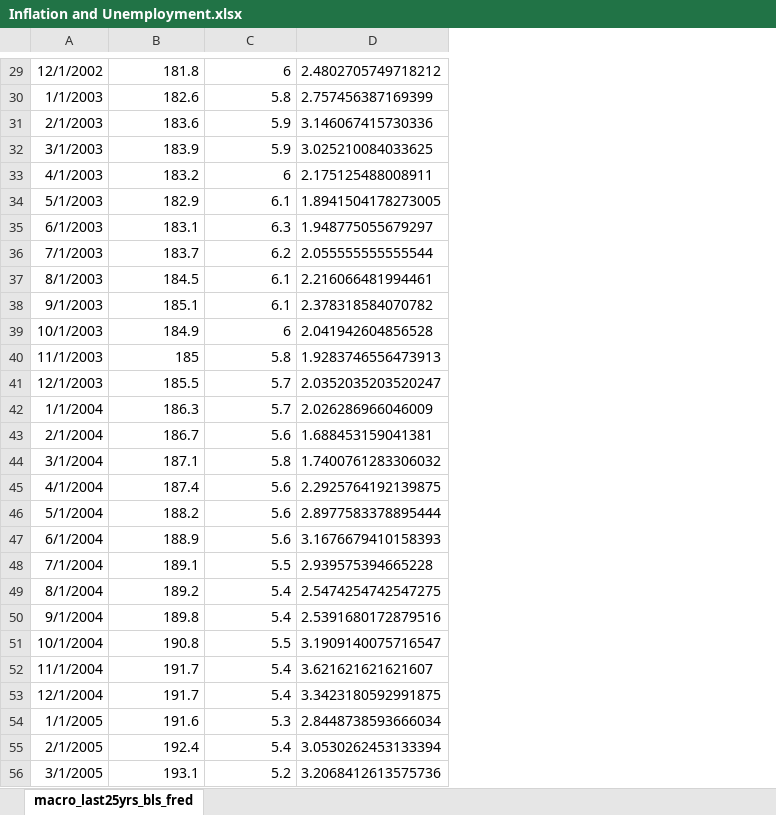
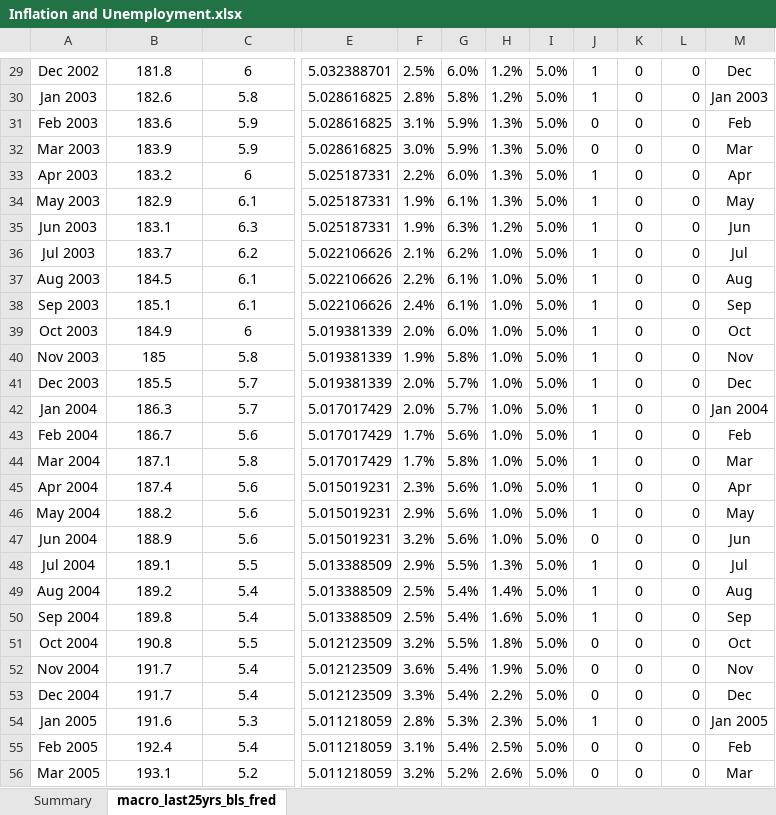
Before and after one commit to hellojohncruz/DATA-608, an Excel workbook: Story 02/Inflation and Unemployment.xlsx, sheet macro_last25yrs_bls_fred, drawn as a sheet; only a part is shown, gaps mark what is left out; values as stored, in another font and other column widths than the file's, no borders; removed rows and columns are numbered as before the commit, all else as after; the diff covers the shown part only; the diff names each change by its address in the sheet, - before the commit and + after, or states it on an @@ line.

```diff
--- a/Story 02/Inflation and Unemployment.xlsx (sheet macro_last25yrs_bls_fred)
+++ b/Story 02/Inflation and Unemployment.xlsx (sheet macro_last25yrs_bls_fred)
+sheet tab: Summary
-column A, rows 29-56: 12/1/2002 | 1/1/2003 | 2/1/2003 | 3/1/2003 | 4/1/2003 | 5/1/2003 | 6/1/2003 | 7/1/2003 | 8/1/2003 | 9/1/2003 | 10/1/2003 | 11/1/2003 | 12/1/2003 | 1/1/2004 | 2/1/2004 | 3/1/2004 | 4/1/2004 | 5/1/2004 | 6/1/2004 | 7/1/2004 | 8/1/2004 | 9/1/2004 | 10/1/2004 | 11/1/2004 | 12/1/2004 | 1/1/2005 | 2/1/2005 | 3/1/2005
+column A, rows 29-56: Dec 2002 | Jan 2003 | Feb 2003 | Mar 2003 | Apr 2003 | May 2003 | Jun 2003 | Jul 2003 | Aug 2003 | Sep 2003 | Oct 2003 | Nov 2003 | Dec 2003 | Jan 2004 | Feb 2004 | Mar 2004 | Apr 2004 | May 2004 | Jun 2004 | Jul 2004 | Aug 2004 | Sep 2004 | Oct 2004 | Nov 2004 | Dec 2004 | Jan 2005 | Feb 2005 | Mar 2005
-column D, rows 29-56: 2.4802705749718212 | 2.757456387169399 | 3.146067415730336 | 3.025210084033625 | 2.175125488008911 | 1.8941504178273005 | 1.948775055679297 | 2.055555555555544 | 2.216066481994461 | 2.378318584070782 | 2.041942604856528 | 1.9283746556473913 | 2.0352035203520247 | 2.026286966046009 | 1.688453159041381 | 1.7400761283306032 | 2.2925764192139875 | 2.8977583378895444 | 3.1676679410158393 | 2.939575394665228 | 2.5474254742547275 | 2.5391680172879516 | 3.1909140075716547 | 3.621621621621607 | 3.3423180592991875 | 2.8448738593666034 | 3.0530262453133394 | 3.2068412613575736
+column E, rows 29-56: 5.032388701 | 5.028616825 | 5.028616825 | 5.028616825 | 5.025187331 | 5.025187331 | 5.025187331 | 5.022106626 | 5.022106626 | 5.022106626 | 5.019381339 | 5.019381339 | 5.019381339 | 5.017017429 | 5.017017429 | 5.017017429 | 5.015019231 | 5.015019231 | 5.015019231 | 5.013388509 | 5.013388509 | 5.013388509 | 5.012123509 | 5.012123509 | 5.012123509 | 5.011218059 | 5.011218059 | 5.011218059
+column F, rows 29-56: 2.5% | 2.8% | 3.1% | 3.0% | 2.2% | 1.9% | 1.9% | 2.1% | 2.2% | 2.4% | 2.0% | 1.9% | 2.0% | 2.0% | 1.7% | 1.7% | 2.3% | 2.9% | 3.2% | 2.9% | 2.5% | 2.5% | 3.2% | 3.6% | 3.3% | 2.8% | 3.1% | 3.2%
+column G, rows 29-56: 6.0% | 5.8% | 5.9% | 5.9% | 6.0% | 6.1% | 6.3% | 6.2% | 6.1% | 6.1% | 6.0% | 5.8% | 5.7% | 5.7% | 5.6% | 5.8% | 5.6% | 5.6% | 5.6% | 5.5% | 5.4% | 5.4% | 5.5% | 5.4% | 5.4% | 5.3% | 5.4% | 5.2%
+column H, rows 29-56: 1.2% | 1.2% | 1.3% | 1.3% | 1.3% | 1.3% | 1.2% | 1.0% | 1.0% | 1.0% | 1.0% | 1.0% | 1.0% | 1.0% | 1.0% | 1.0% | 1.0% | 1.0% | 1.0% | 1.3% | 1.4% | 1.6% | 1.8% | 1.9% | 2.2% | 2.3% | 2.5% | 2.6%
+column I, rows 29-56: all 5.0%
+column J, rows 29-56: 1 | 1 | 0 | 0 | 1 | 1 | 1 | 1 | 1 | 1 | 1 | 1 | 1 | 1 | 1 | 1 | 1 | 1 | 0 | 1 | 1 | 1 | 0 | 0 | 0 | 1 | 0 | 0
+column K, rows 29-56: all 0
+column L, rows 29-56: all 0
+column M, rows 29-56: Dec | Jan 2003 | Feb | Mar | Apr | May | Jun | Jul | Aug | Sep | Oct | Nov | Dec | Jan 2004 | Feb | Mar | Apr | May | Jun | Jul | Aug | Sep | Oct | Nov | Dec | Jan 2005 | Feb | Mar
-B29:C56 alignment: right
+B29:C56 alignment: center
```
Also changed, not shown: 3 added rows, 1 removed row and cell formats elsewhere in this sheet, charts or pictures, 3 other files.
